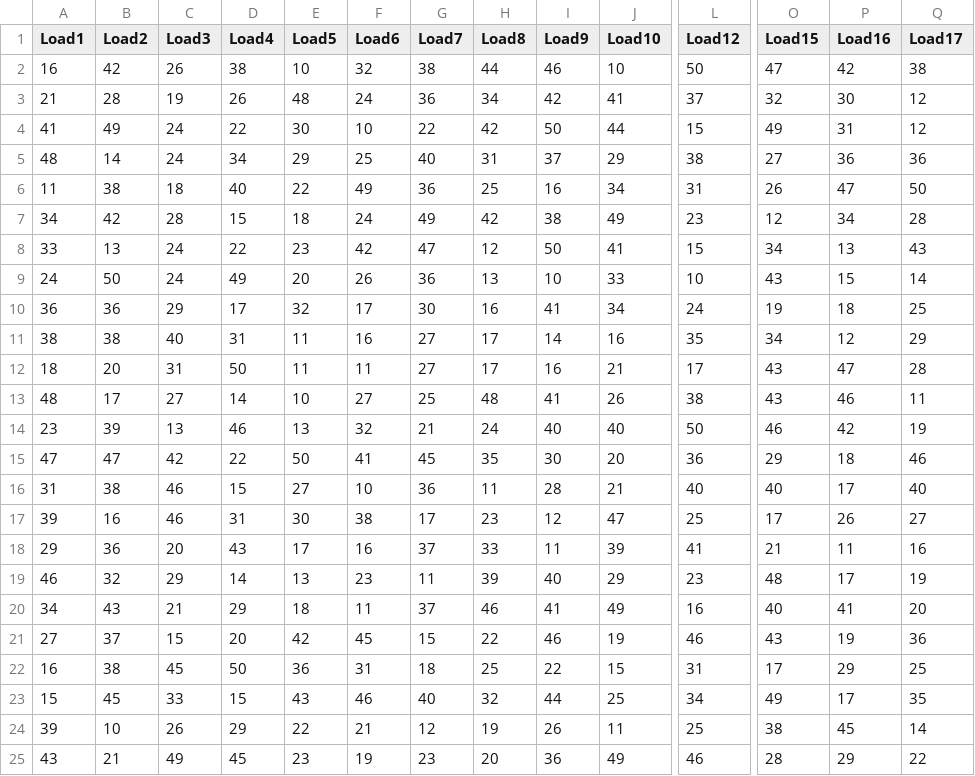
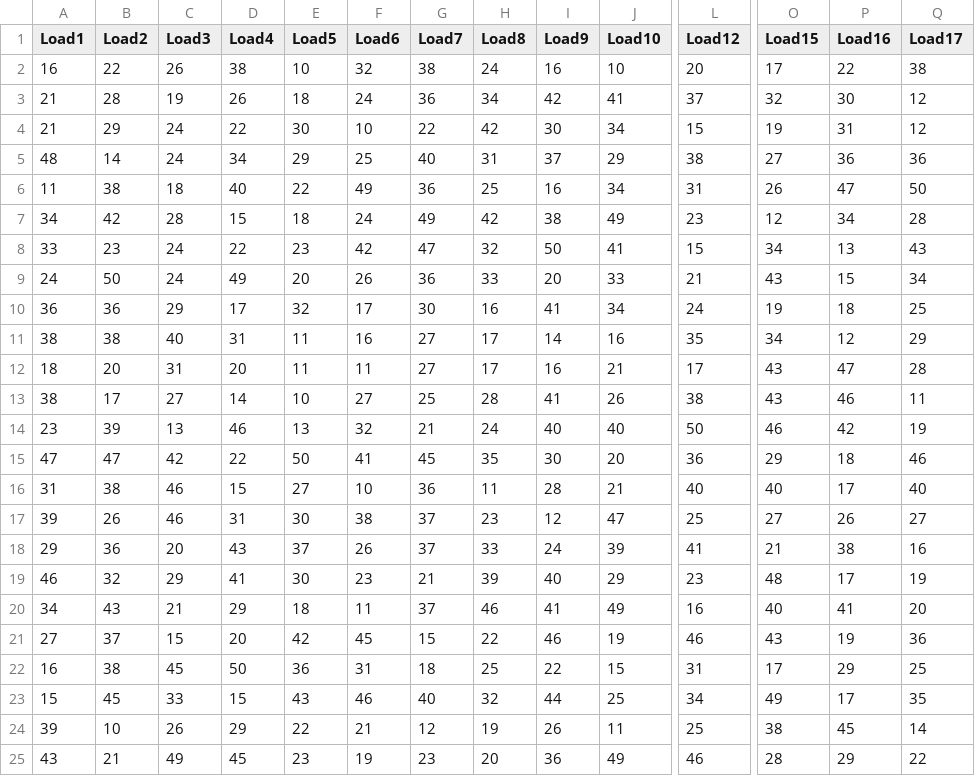
Before and after one commit to mathilderask/electricityMarkets, a CSV file: DemandBidHour.csv, drawn as a sheet; only a part is shown, gaps mark what is left out; the diff names each change by its address in the sheet, - before the commit and + after, or states it on an @@ line.

```diff
--- a/DemandBidHour.csv
+++ b/DemandBidHour.csv
-B2 (Load2): 42
+B2 (Load2): 22
-H2 (Load8): 44
+H2 (Load8): 24
-I2 (Load9): 46
+I2 (Load9): 16
-L2 (Load12): 50
+L2 (Load12): 20
-O2 (Load15): 47
+O2 (Load15): 17
-P2 (Load16): 42
+P2 (Load16): 22
-E3 (Load5): 48
+E3 (Load5): 18
-A4 (Load1): 41
+A4 (Load1): 21
-B4 (Load2): 49
+B4 (Load2): 29
-I4 (Load9): 50
+I4 (Load9): 30
-J4 (Load10): 44
+J4 (Load10): 34
-O4 (Load15): 49
+O4 (Load15): 19
-B8 (Load2): 13
+B8 (Load2): 23
-H8 (Load8): 12
+H8 (Load8): 32
-H9 (Load8): 13
+H9 (Load8): 33
-I9 (Load9): 10
+I9 (Load9): 20
-L9 (Load12): 10
+L9 (Load12): 21
-Q9 (Load17): 14
+Q9 (Load17): 34
-D12 (Load4): 50
+D12 (Load4): 20
-A13 (Load1): 48
+A13 (Load1): 38
-H13 (Load8): 48
+H13 (Load8): 28
-B17 (Load2): 16
+B17 (Load2): 26
-G17 (Load7): 17
+G17 (Load7): 37
-O17 (Load15): 17
+O17 (Load15): 27
-E18 (Load5): 17
+E18 (Load5): 37
-F18 (Load6): 16
+F18 (Load6): 26
-I18 (Load9): 11
+I18 (Load9): 24
-P18 (Load16): 11
+P18 (Load16): 38
-D19 (Load4): 14
+D19 (Load4): 41
-E19 (Load5): 13
+E19 (Load5): 30
-G19 (Load7): 11
+G19 (Load7): 21
```
Also changed, not shown: 3 other files.
